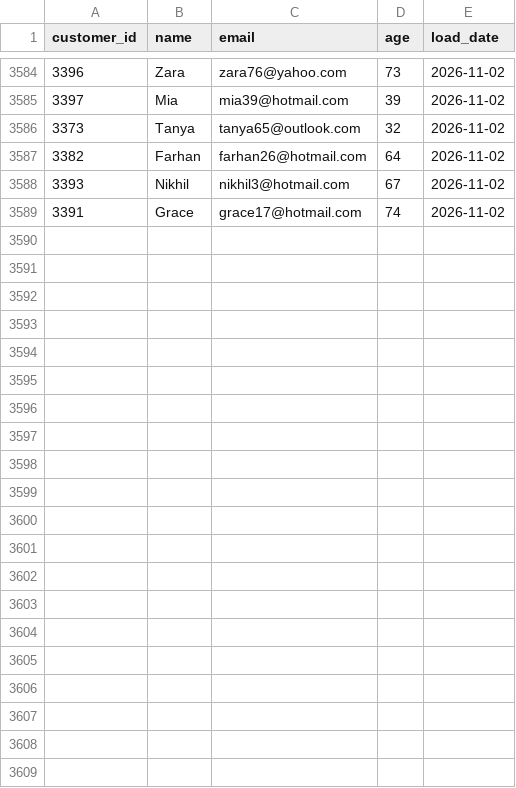
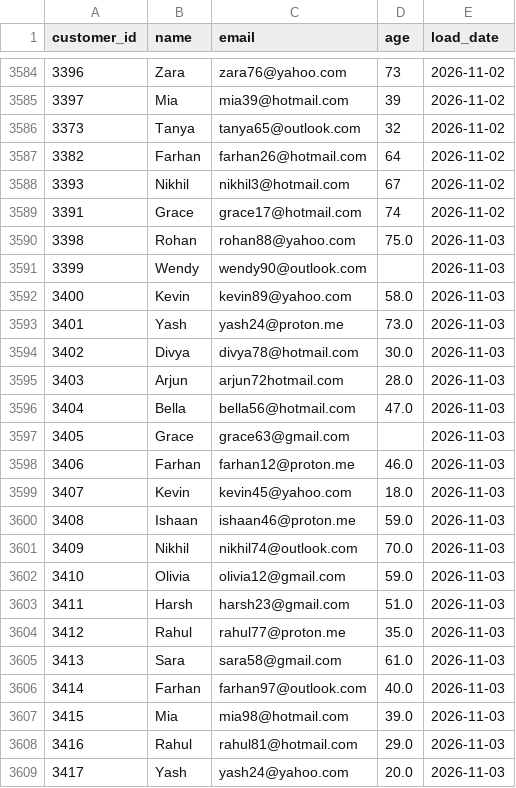
Before and after one commit to darshandharu/data-quality-monitoring-dashboard, a CSV file: raw_data/customer_data.csv, drawn as a sheet; only a part is shown, gaps mark what is left out.

```diff
--- a/raw_data/customer_data.csv
+++ b/raw_data/customer_data.csv
@@ -3589 +3589,21 @@ customer_id,name,email,age,load_date
 3391,Grace,grace17@hotmail.com,74,2026-11-02
+3398,Rohan,rohan88@yahoo.com,75.0,2026-11-03
+3399,Wendy,wendy90@outlook.com,,2026-11-03
+3400,Kevin,kevin89@yahoo.com,58.0,2026-11-03
+3401,Yash,yash24@proton.me,73.0,2026-11-03
+3402,Divya,divya78@hotmail.com,30.0,2026-11-03
+3403,Arjun,arjun72hotmail.com,28.0,2026-11-03
+3404,Bella,bella56@hotmail.com,47.0,2026-11-03
+3405,Grace,grace63@gmail.com,,2026-11-03
+3406,Farhan,farhan12@proton.me,46.0,2026-11-03
+3407,Kevin,kevin45@yahoo.com,18.0,2026-11-03
+3408,Ishaan,ishaan46@proton.me,59.0,2026-11-03
+3409,Nikhil,nikhil74@outlook.com,70.0,2026-11-03
+3410,Olivia,olivia12@gmail.com,59.0,2026-11-03
+3411,Harsh,harsh23@gmail.com,51.0,2026-11-03
+3412,Rahul,rahul77@proton.me,35.0,2026-11-03
+3413,Sara,sara58@gmail.com,61.0,2026-11-03
+3414,Farhan,farhan97@outlook.com,40.0,2026-11-03
+3415,Mia,mia98@hotmail.com,39.0,2026-11-03
+3416,Rahul,rahul81@hotmail.com,29.0,2026-11-03
+3417,Yash,yash24@yahoo.com,20.0,2026-11-03
```
Also changed, not shown: 4 other files.
